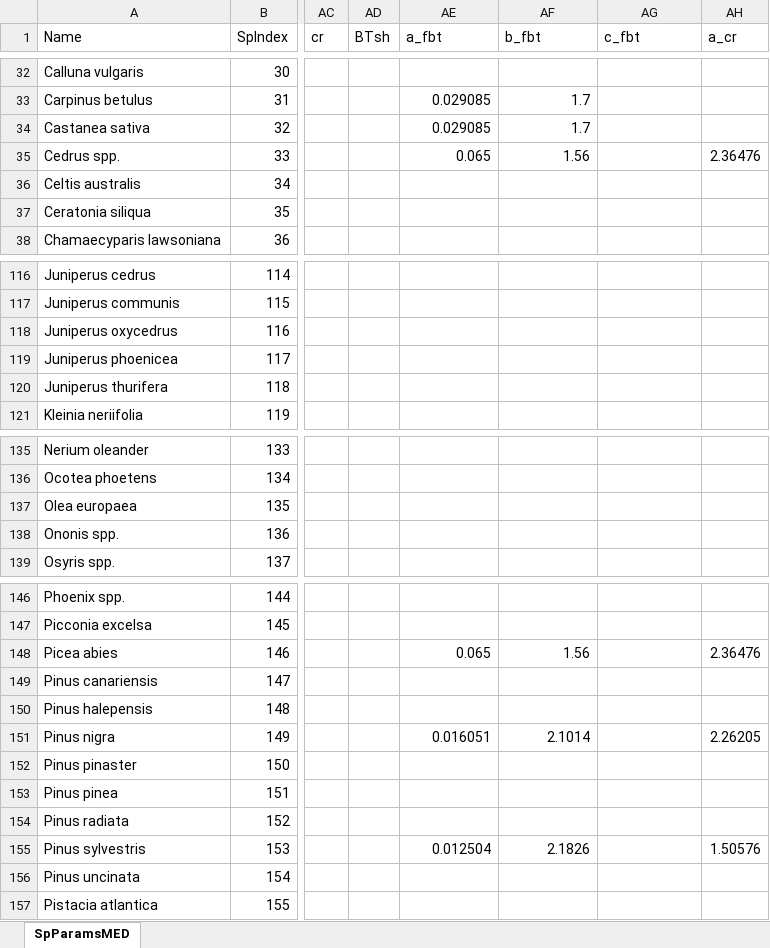
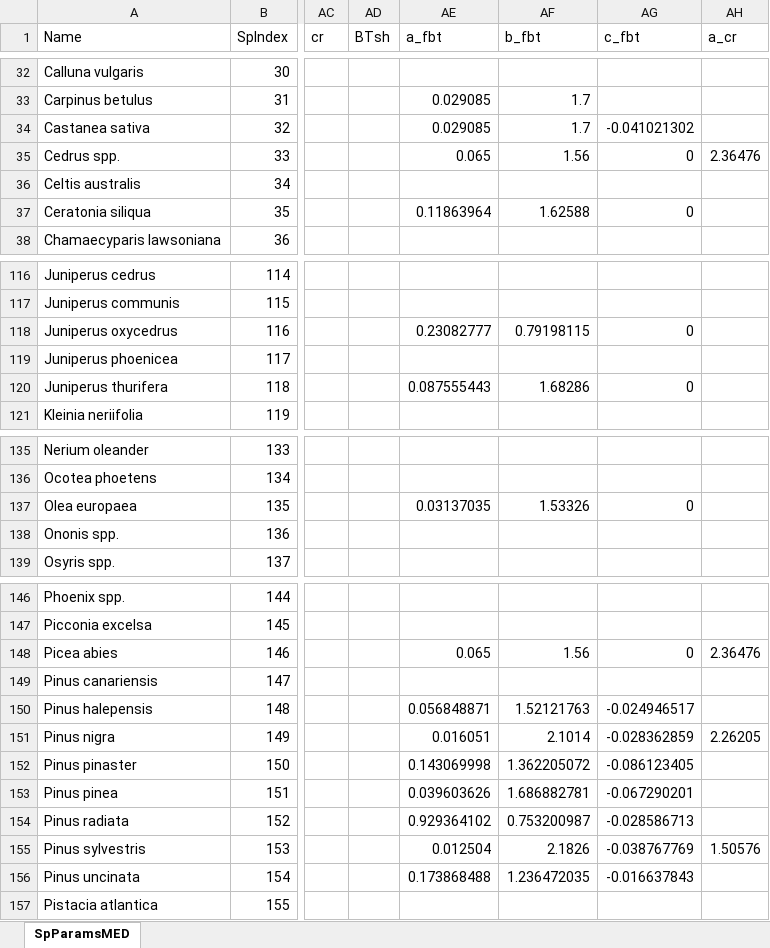
Before and after one commit to emf-creaf/medfate, an Excel workbook: data-raw/SpParamsMED.xlsx, sheet SpParamsMED, drawn as a sheet; only a part is shown, gaps mark what is left out; values as stored, in another font and other column widths than the file's, no borders; table styles not drawn; the diff covers the shown part only; the diff names each change by its address in the sheet, - before the commit and + after, or states it on an @@ line.

```diff
--- a/data-raw/SpParamsMED.xlsx (sheet SpParamsMED)
+++ b/data-raw/SpParamsMED.xlsx (sheet SpParamsMED)
-AG34 (c_fbt): (empty)
+AG34 (c_fbt): -0.041021302
-AG35 (c_fbt): (empty)
+AG35 (c_fbt): 0
-AE37 (a_fbt): (empty)
+AE37 (a_fbt): 0.11863964
-AF37 (b_fbt): (empty)
+AF37 (b_fbt): 1.62588
-AG37 (c_fbt): (empty)
+AG37 (c_fbt): 0
-AE118 (a_fbt): (empty)
+AE118 (a_fbt): 0.23082777
-AF118 (b_fbt): (empty)
+AF118 (b_fbt): 0.79198115
-AG118 (c_fbt): (empty)
+AG118 (c_fbt): 0
-AE120 (a_fbt): (empty)
+AE120 (a_fbt): 0.087555443
-AF120 (b_fbt): (empty)
+AF120 (b_fbt): 1.68286
-AG120 (c_fbt): (empty)
+AG120 (c_fbt): 0
-AE137 (a_fbt): (empty)
+AE137 (a_fbt): 0.03137035
-AF137 (b_fbt): (empty)
+AF137 (b_fbt): 1.53326
-AG137 (c_fbt): (empty)
+AG137 (c_fbt): 0
-AG148 (c_fbt): (empty)
+AG148 (c_fbt): 0
-AE150 (a_fbt): (empty)
+AE150 (a_fbt): 0.056848871
-AF150 (b_fbt): (empty)
+AF150 (b_fbt): 1.52121763
-AG150 (c_fbt): (empty)
+AG150 (c_fbt): -0.024946517
-AG151 (c_fbt): (empty)
+AG151 (c_fbt): -0.028362859
-AE152 (a_fbt): (empty)
+AE152 (a_fbt): 0.143069998
-AF152 (b_fbt): (empty)
+AF152 (b_fbt): 1.362205072
-AG152 (c_fbt): (empty)
+AG152 (c_fbt): -0.086123405
-AE153 (a_fbt): (empty)
+AE153 (a_fbt): 0.039603626
-AF153 (b_fbt): (empty)
+AF153 (b_fbt): 1.686882781
-AG153 (c_fbt): (empty)
+AG153 (c_fbt): -0.067290201
-AE154 (a_fbt): (empty)
+AE154 (a_fbt): 0.929364102
-AF154 (b_fbt): (empty)
+AF154 (b_fbt): 0.753200987
-AG154 (c_fbt): (empty)
+AG154 (c_fbt): -0.028586713
-AG155 (c_fbt): (empty)
+AG155 (c_fbt): -0.038767769
-AE156 (a_fbt): (empty)
+AE156 (a_fbt): 0.173868488
-AF156 (b_fbt): (empty)
+AF156 (b_fbt): 1.236472035
-AG156 (c_fbt): (empty)
+AG156 (c_fbt): -0.016637843
```
Also changed, not shown: 21 edited cells elsewhere in this sheet, 16 other files.
